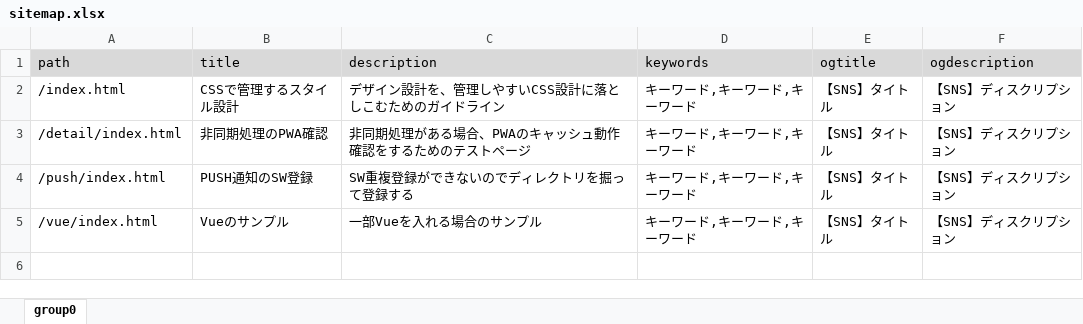
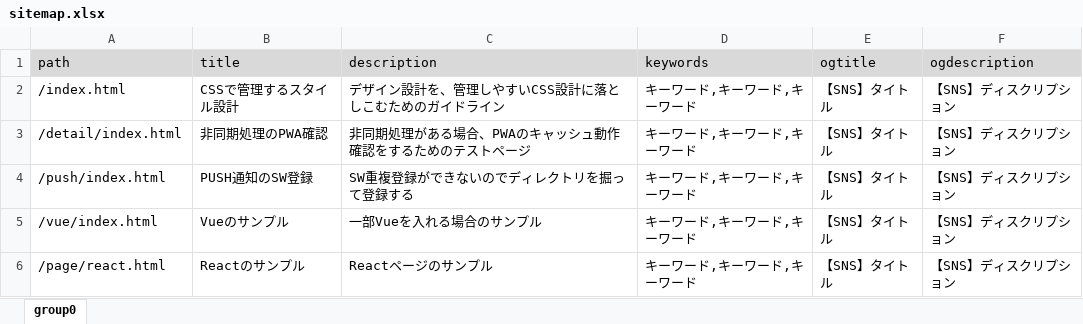
Before and after one commit to takadaeri/npmscript_sample_dev, an Excel workbook: src/_developresources/_pug/data/sitemap.xlsx, sheet group0, drawn as a sheet; values as stored, in another font and other column widths than the file's, no borders; the diff names each change by its address in the sheet, - before the commit and + after, or states it on an @@ line.

Commit message:
Reactを使えるようにする

```diff
--- a/src/_developresources/_pug/data/sitemap.xlsx (sheet group0)
+++ b/src/_developresources/_pug/data/sitemap.xlsx (sheet group0)
+row 6: /page/react.html | Reactのサンプル | Reactページのサンプル | キーワード,キーワード,キーワード | 【SNS】タイトル | 【SNS】ディスクリプション
```
Also changed, not shown: 8 other files.
